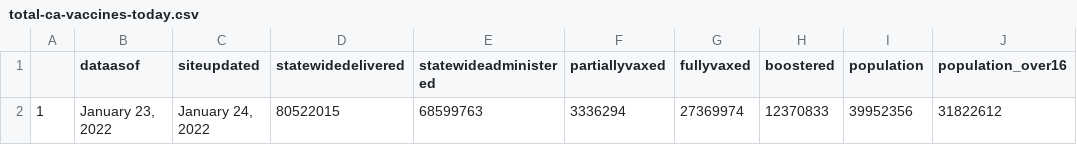
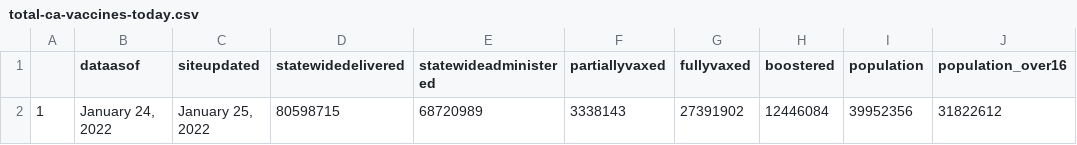
Before and after one commit to abcotvdata/CA-Vaccines, a CSV file: ca-vaccine-data/total-ca-vaccines-today.csv, drawn as a sheet.

Commit message:
GitHub Update CA Vaccine Totals Data 2022-01-25

```diff
--- a/ca-vaccine-data/total-ca-vaccines-today.csv
+++ b/ca-vaccine-data/total-ca-vaccines-today.csv
@@ -1,2 +1,2 @@
 "","dataasof","siteupdated","statewidedelivered","statewideadministered","partiallyvaxed","fullyvaxed","boostered","population","population_over16"
-"1","January 23, 2022","January 24, 2022","80522015","68599763","3336294","27369974","12370833",39952356,31822612
+"1","January 24, 2022","January 25, 2022","80598715","68720989","3338143","27391902","12446084",39952356,31822612
```
